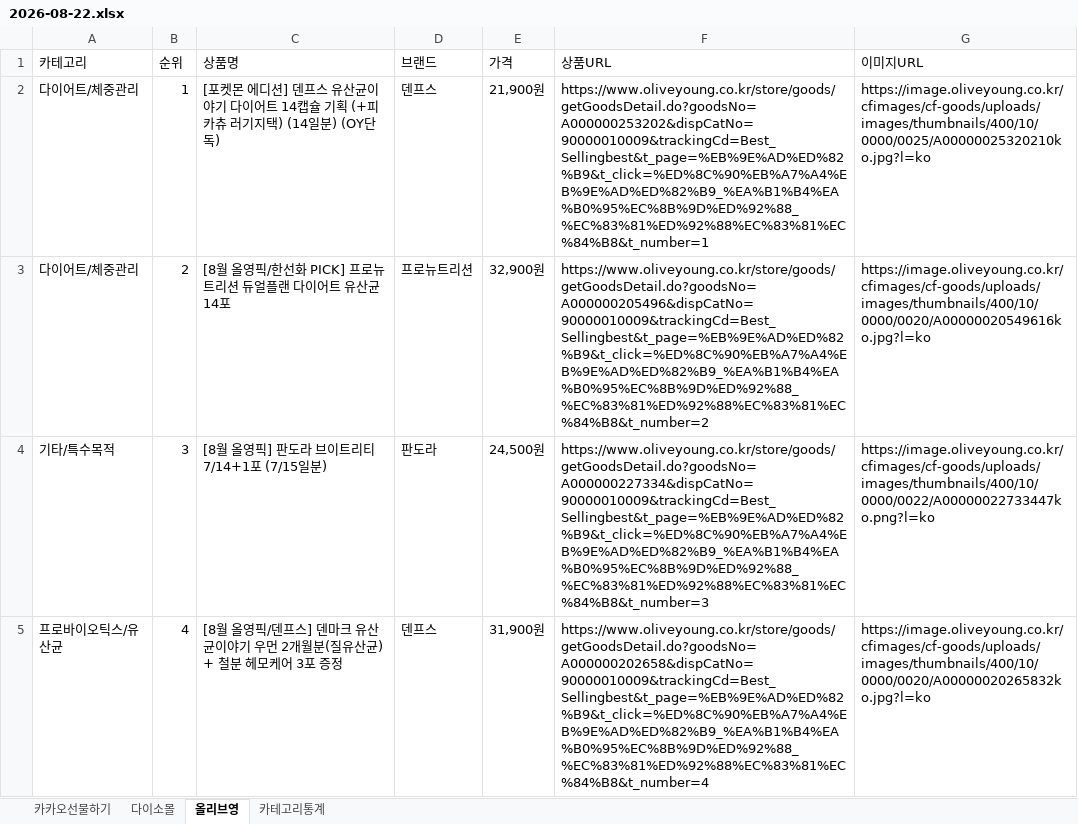
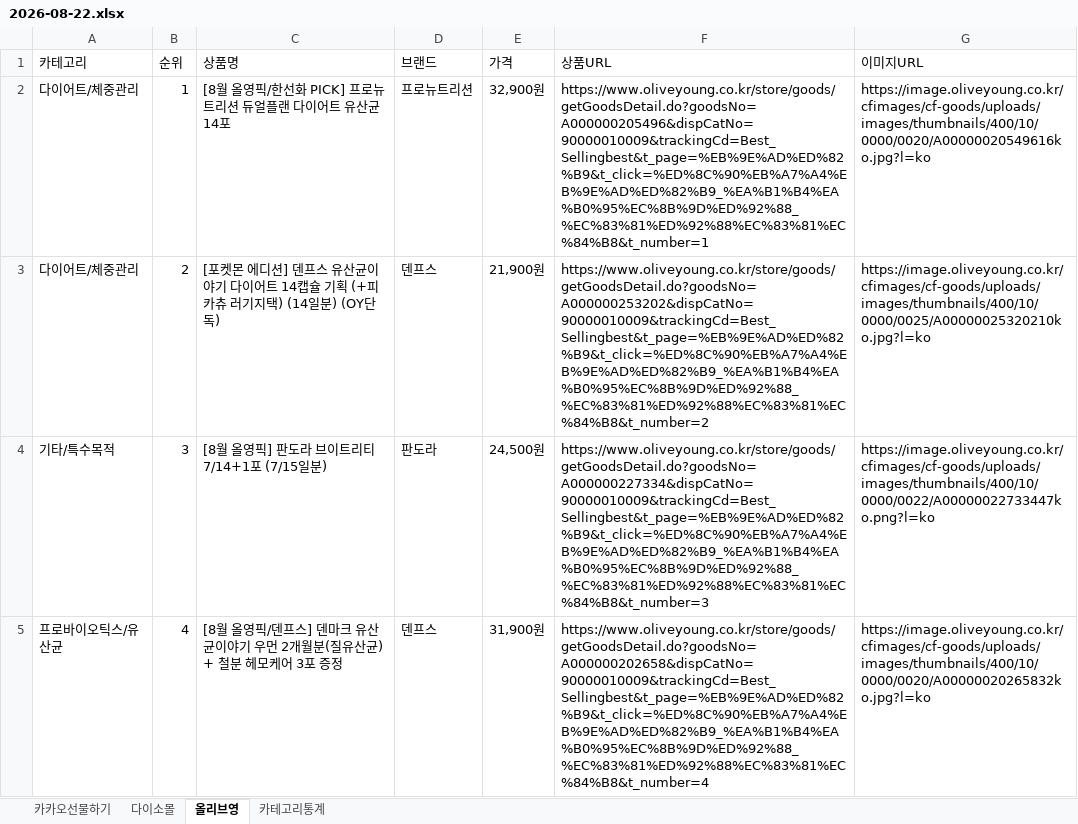
Before and after one commit to primexx98-sudo/online-mall-ranking, an Excel workbook: data/daily/2026-08/2026-08-22.xlsx, sheet 올리브영, drawn as a sheet; only a part is shown; values as stored, in another font and other column widths than the file's, no borders; the diff covers the shown part only; the diff names each change by its address in the sheet, - before the commit and + after, or states it on an @@ line.

```diff
--- a/data/daily/2026-08/2026-08-22.xlsx (sheet 올리브영)
+++ b/data/daily/2026-08/2026-08-22.xlsx (sheet 올리브영)
-C2 (상품명): [포켓몬 에디션] 덴프스 유산균이야기 다이어트 14캡슐 기획 (+피카츄 러기지택) (14일분) (OY단독)
+C2 (상품명): [8월 올영픽/한선화 PICK] 프로뉴트리션 듀얼플랜 다이어트 유산균 14포
-D2 (브랜드): 덴프스
+D2 (브랜드): 프로뉴트리션
-E2 (가격): 21,900원
+E2 (가격): 32,900원
-F2 (상품URL): https://www.oliveyoung.co.kr/store/goods/getGoodsDetail.do?goodsNo=A000000253202&dispCatNo=90000010009&trackingCd=Best_Sellingbest&t_page=%EB%9E%AD%ED%82%B9&t_click=%ED%8C%90%EB%A7%A4%EB%9E%AD%ED%82%B9_%EA%B1%B4%EA%B0%95%EC%8B%9D%ED%92%88_%EC%83%81%ED%92%88%EC%83%81%EC%84%B8&t_number=1
+F2 (상품URL): https://www.oliveyoung.co.kr/store/goods/getGoodsDetail.do?goodsNo=A000000205496&dispCatNo=90000010009&trackingCd=Best_Sellingbest&t_page=%EB%9E%AD%ED%82%B9&t_click=%ED%8C%90%EB%A7%A4%EB%9E%AD%ED%82%B9_%EA%B1%B4%EA%B0%95%EC%8B%9D%ED%92%88_%EC%83%81%ED%92%88%EC%83%81%EC%84%B8&t_number=1
-G2 (이미지URL): https://image.oliveyoung.co.kr/cfimages/cf-goods/uploads/images/thumbnails/400/10/0000/0025/A00000025320210ko.jpg?l=ko
+G2 (이미지URL): https://image.oliveyoung.co.kr/cfimages/cf-goods/uploads/images/thumbnails/400/10/0000/0020/A00000020549616ko.jpg?l=ko
-C3 (상품명): [8월 올영픽/한선화 PICK] 프로뉴트리션 듀얼플랜 다이어트 유산균 14포
+C3 (상품명): [포켓몬 에디션] 덴프스 유산균이야기 다이어트 14캡슐 기획 (+피카츄 러기지택) (14일분) (OY단독)
-D3 (브랜드): 프로뉴트리션
+D3 (브랜드): 덴프스
-E3 (가격): 32,900원
+E3 (가격): 21,900원
-F3 (상품URL): https://www.oliveyoung.co.kr/store/goods/getGoodsDetail.do?goodsNo=A000000205496&dispCatNo=90000010009&trackingCd=Best_Sellingbest&t_page=%EB%9E%AD%ED%82%B9&t_click=%ED%8C%90%EB%A7%A4%EB%9E%AD%ED%82%B9_%EA%B1%B4%EA%B0%95%EC%8B%9D%ED%92%88_%EC%83%81%ED%92%88%EC%83%81%EC%84%B8&t_number=2
+F3 (상품URL): https://www.oliveyoung.co.kr/store/goods/getGoodsDetail.do?goodsNo=A000000253202&dispCatNo=90000010009&trackingCd=Best_Sellingbest&t_page=%EB%9E%AD%ED%82%B9&t_click=%ED%8C%90%EB%A7%A4%EB%9E%AD%ED%82%B9_%EA%B1%B4%EA%B0%95%EC%8B%9D%ED%92%88_%EC%83%81%ED%92%88%EC%83%81%EC%84%B8&t_number=2
-G3 (이미지URL): https://image.oliveyoung.co.kr/cfimages/cf-goods/uploads/images/thumbnails/400/10/0000/0020/A00000020549616ko.jpg?l=ko
+G3 (이미지URL): https://image.oliveyoung.co.kr/cfimages/cf-goods/uploads/images/thumbnails/400/10/0000/0025/A00000025320210ko.jpg?l=ko
```
Also changed, not shown: 33 edited cells elsewhere in this sheet, sheet 다이소몰, sheet 카카오선물하기, sheet 카테고리통계.
